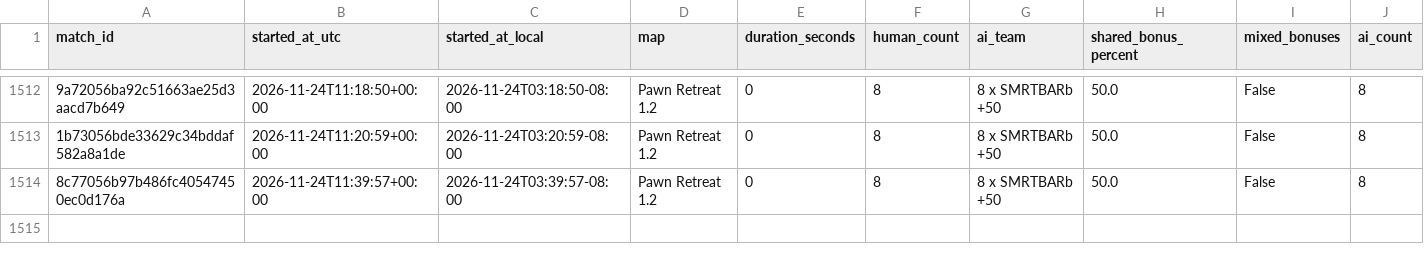
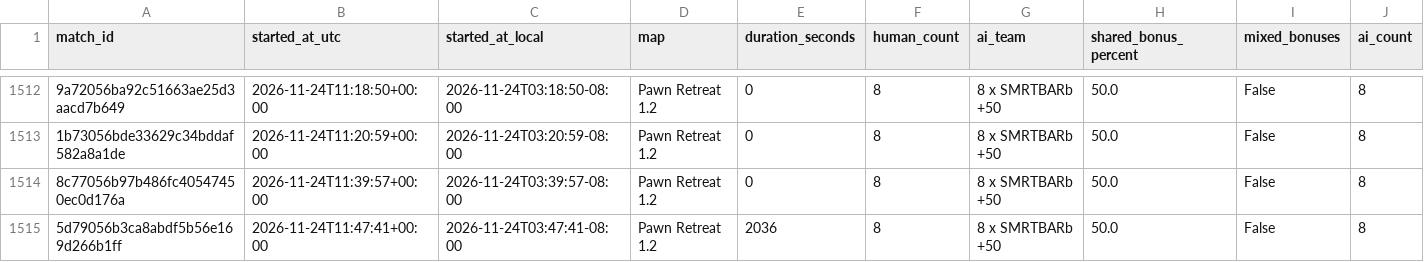
Before and after one commit to Barscrewl/BarbOS, a CSV file: public/fixed_seed/matches.csv, drawn as a sheet; only a part is shown, gaps mark what is left out; rows hold the shown columns only; the diff names each change by its address in the sheet, - before the commit and + after, or states it on an @@ line.

```diff
--- a/public/fixed_seed/matches.csv
+++ b/public/fixed_seed/matches.csv
+row 1515: 5d79056b3ca8abdf5b56e169d266b1ff | 2026-11-24T11:47:41+00:00 | 2026-11-24T03:47:41-08:00 | Pawn Retreat 1.2 | 2036 | 8 | 8 x SMRTBARb +50 | 50.0 | False | 8
```
Also changed, not shown: data/matches_index.csv, public/matches.csv, 14 other files.
